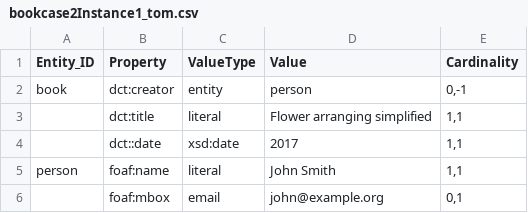
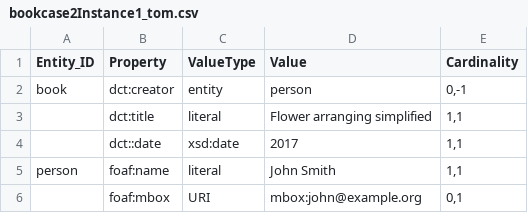
Before and after one commit to dcmi/dcap, a CSV file: prototypes/bookcase2Instance1_tom.csv, drawn as a sheet.

Commit message:
fixed CSV again

```diff
--- a/prototypes/bookcase2Instance1_tom.csv
+++ b/prototypes/bookcase2Instance1_tom.csv
@@ -5,2 +5,2 @@ book,dct:creator,entity,person,"0,-1"
 person,foaf:name,literal,"John Smith","1,1"
-,foaf:mbox,email,john@example.org,"0,1"
+,foaf:mbox,URI,mbox:john@example.org,"0,1"
```
